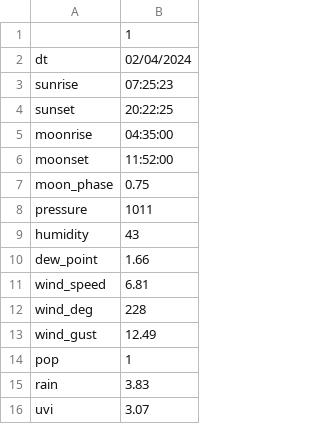
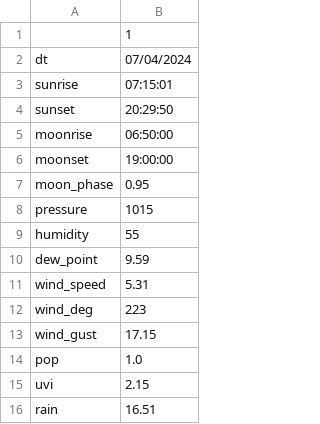
Before and after one commit to jdavid54/jupyter_notebooks, a CSV file: demain.csv, drawn as a sheet.

```diff
--- a/demain.csv
+++ b/demain.csv
@@ -1,16 +1,16 @@
 ,1
-dt,02/04/2024
-sunrise,07:25:23
-sunset,20:22:25
-moonrise,04:35:00
-moonset,11:52:00
-moon_phase,0.75
-pressure,1011
-humidity,43
-dew_point,1.66
-wind_speed,6.81
-wind_deg,228
-wind_gust,12.49
-pop,1
-rain,3.83
-uvi,3.07
+dt,07/04/2024
+sunrise,07:15:01
+sunset,20:29:50
+moonrise,06:50:00
+moonset,19:00:00
+moon_phase,0.95
+pressure,1015
+humidity,55
+dew_point,9.59
+wind_speed,5.31
+wind_deg,223
+wind_gust,17.15
+pop,1.0
+uvi,2.15
+rain,16.51
```
Also changed, not shown: 15 other files.
